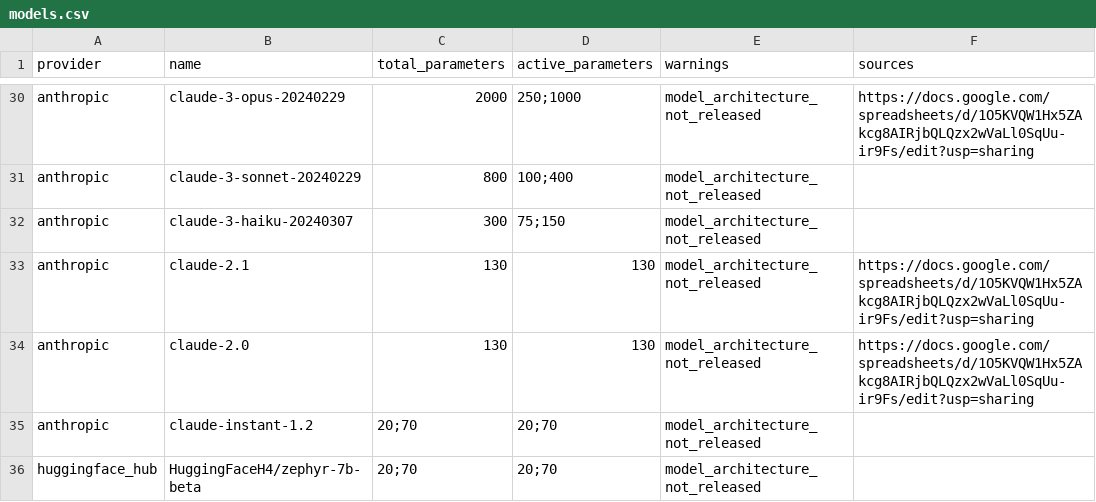
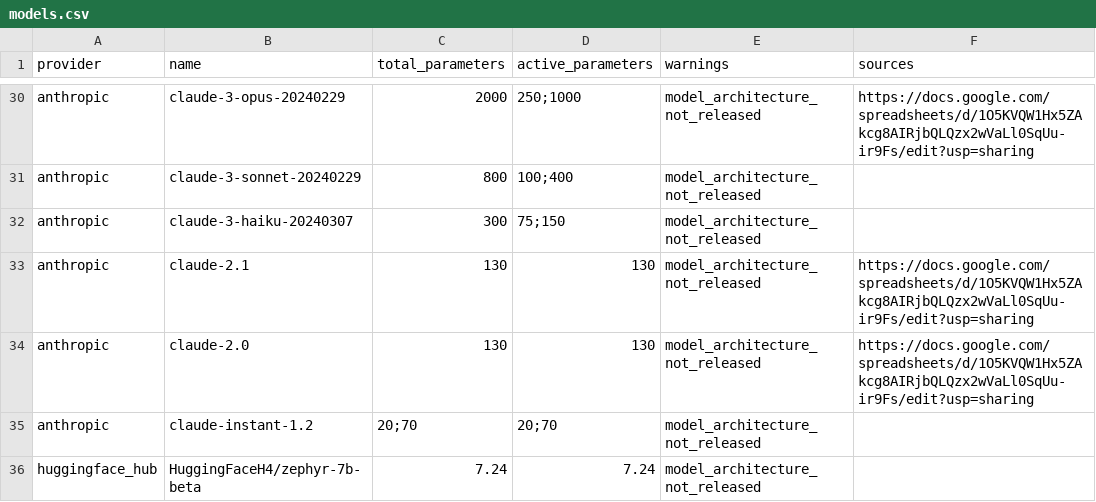
Before and after one commit to genai-impact/ecologits, a CSV file: ecologits/data/models.csv, drawn as a sheet; only a part is shown, gaps mark what is left out.

Commit message:
fix: change parameter count for HF model

```diff
--- a/ecologits/data/models.csv
+++ b/ecologits/data/models.csv
@@ -35,2 +35,2 @@ anthropic,claude-2.0,130,130,model_architecture_not_released,https://docs.google
 anthropic,claude-instant-1.2,20;70,20;70,model_architecture_not_released,
-huggingface_hub,HuggingFaceH4/zephyr-7b-beta,20;70,20;70,model_architecture_not_released,
+huggingface_hub,HuggingFaceH4/zephyr-7b-beta,7.24,7.24,model_architecture_not_released,
```
